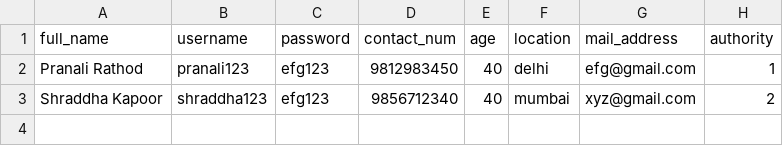
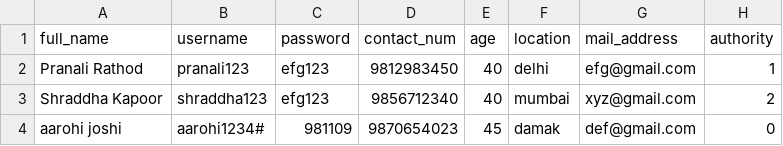
Before and after one commit to Project-Sales-Inventory-System/Sales-Inventory-Project, a CSV file: users.csv, drawn as a sheet.

```diff
--- a/users.csv
+++ b/users.csv
@@ -3 +3,2 @@ Pranali Rathod,pranali123,efg123,9812983450,40,delhi,efg@gmail.com,1
 Shraddha Kapoor,shraddha123,efg123,9856712340,40,mumbai,xyz@gmail.com,2
+aarohi joshi,aarohi1234#,981109,9870654023,45,damak,def@gmail.com,0
```
Also changed, not shown: 13 other files.
